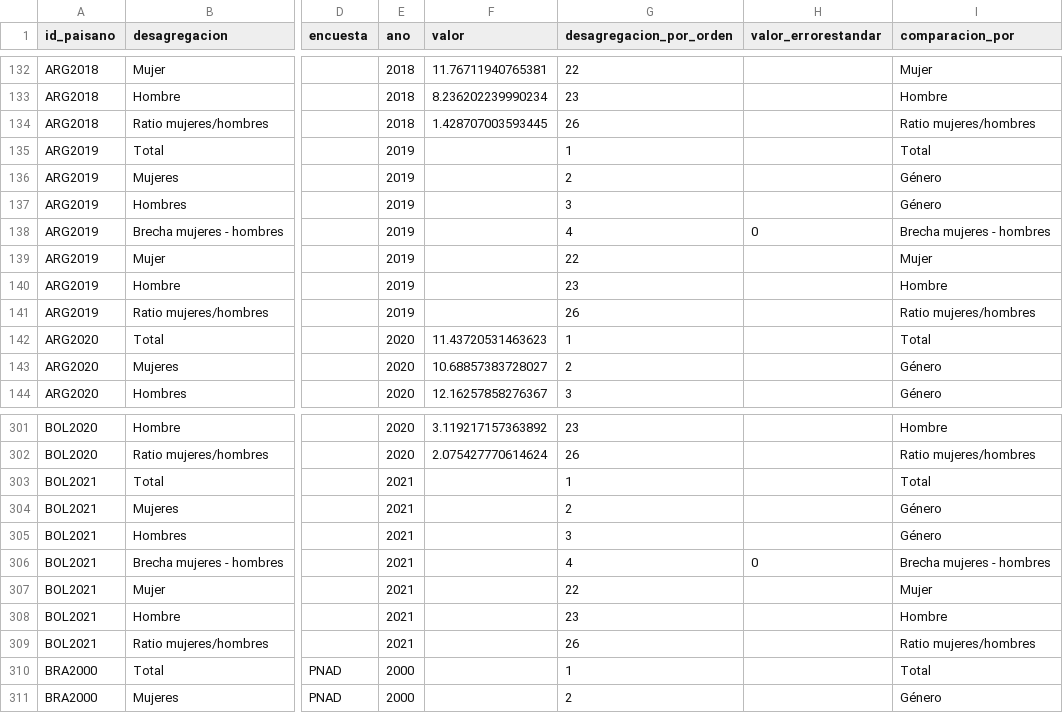
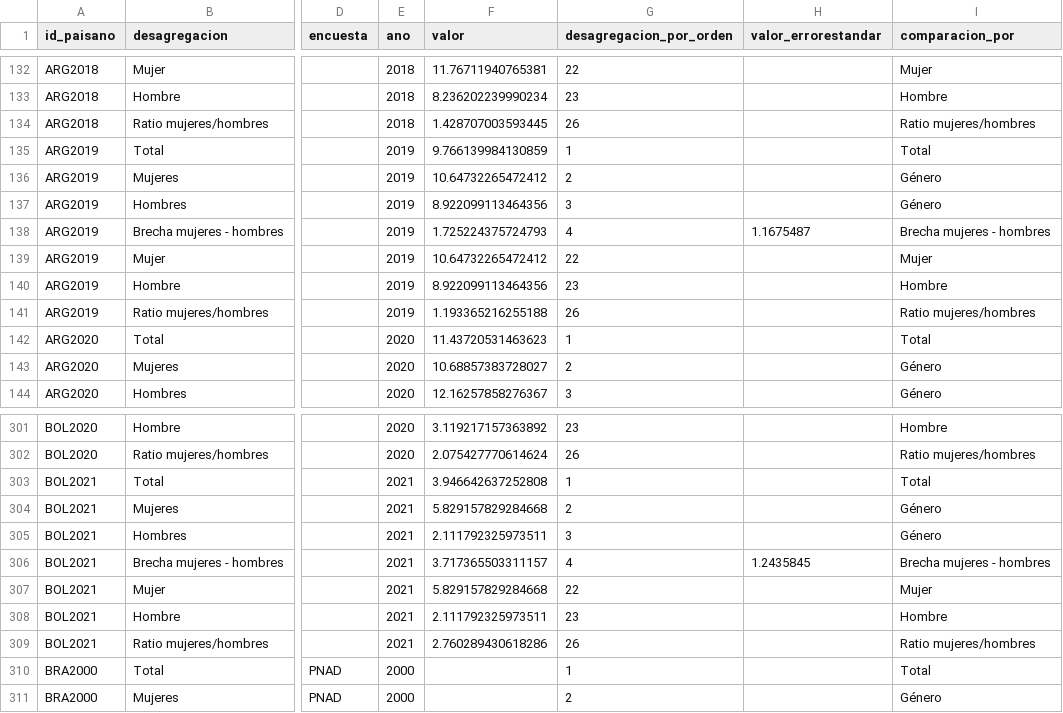
Before and after one commit to julianppe/genlac_dash_ninez_spanish, a CSV file: datasets/jovenes_noescuela_notrabajo.csv, drawn as a sheet; only a part is shown, gaps mark what is left out; the diff names each change by its address in the sheet, - before the commit and + after, or states it on an @@ line.

```diff
--- a/datasets/jovenes_noescuela_notrabajo.csv
+++ b/datasets/jovenes_noescuela_notrabajo.csv
-F135 (valor): (empty)
+F135 (valor): 9.766139984130859
-F136 (valor): (empty)
+F136 (valor): 10.64732265472412
-F137 (valor): (empty)
+F137 (valor): 8.922099113464356
-F138 (valor): (empty)
+F138 (valor): 1.725224375724793
-H138 (valor_errorestandar): 0
+H138 (valor_errorestandar): 1.1675487
-F139 (valor): (empty)
+F139 (valor): 10.64732265472412
-F140 (valor): (empty)
+F140 (valor): 8.922099113464356
-F141 (valor): (empty)
+F141 (valor): 1.193365216255188
-F303 (valor): (empty)
+F303 (valor): 3.946642637252808
-F304 (valor): (empty)
+F304 (valor): 5.829157829284668
-F305 (valor): (empty)
+F305 (valor): 2.111792325973511
-F306 (valor): (empty)
+F306 (valor): 3.717365503311157
-H306 (valor_errorestandar): 0
+H306 (valor_errorestandar): 1.2435845
-F307 (valor): (empty)
+F307 (valor): 5.829157829284668
-F308 (valor): (empty)
+F308 (valor): 2.111792325973511
-F309 (valor): (empty)
+F309 (valor): 2.760289430618286
```
Also changed, not shown: datasets/escolarizacion_neta_terciaria.csv, datasets/puntajes_3ro.csv, 5 other files.
